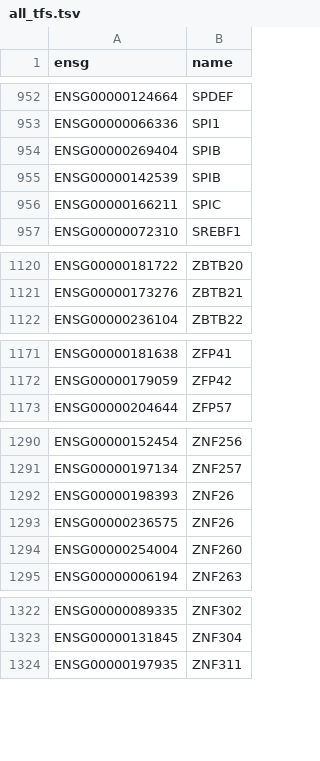
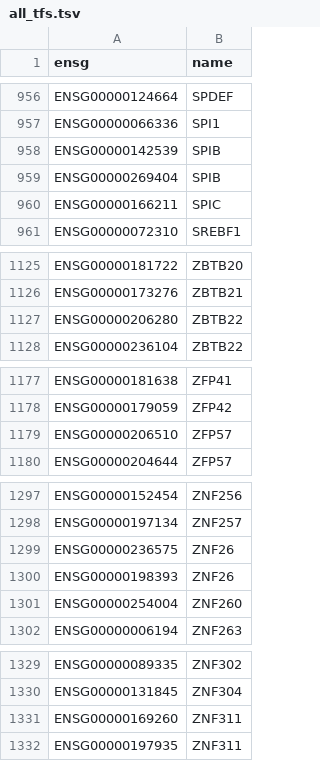
Before and after one commit to oaxiom/glbase_bio_data, a TSV file: transcription_factors/hg19/all_tfs.tsv, drawn as a sheet; only a part is shown, gaps mark what is left out; the diff covers the shown part only.

```diff
--- a/transcription_factors/hg19/all_tfs.tsv
+++ b/transcription_factors/hg19/all_tfs.tsv
@@ -953,4 +957,4 @@ ENSG00000124664	SPDEF
 ENSG00000066336	SPI1
+ENSG00000142539	SPIB
 ENSG00000269404	SPIB
-ENSG00000142539	SPIB
 ENSG00000166211	SPIC
@@ -1121,2 +1126,3 @@ ENSG00000181722	ZBTB20
 ENSG00000173276	ZBTB21
+ENSG00000206280	ZBTB22
 ENSG00000236104	ZBTB22
@@ -1172,2 +1178,3 @@ ENSG00000181638	ZFP41
 ENSG00000179059	ZFP42
+ENSG00000206510	ZFP57
 ENSG00000204644	ZFP57
@@ -1291,4 +1298,4 @@ ENSG00000152454	ZNF256
 ENSG00000197134	ZNF257
+ENSG00000236575	ZNF26
 ENSG00000198393	ZNF26
-ENSG00000236575	ZNF26
 ENSG00000254004	ZNF260
@@ -1323,2 +1330,3 @@ ENSG00000089335	ZNF302
 ENSG00000131845	ZNF304
+ENSG00000169260	ZNF311
 ENSG00000197935	ZNF311
```
Also changed, not shown: 5 added rows elsewhere in this file, rna_binding_proteins/mm9/RBP_mm9.tsv, 32 other files.
